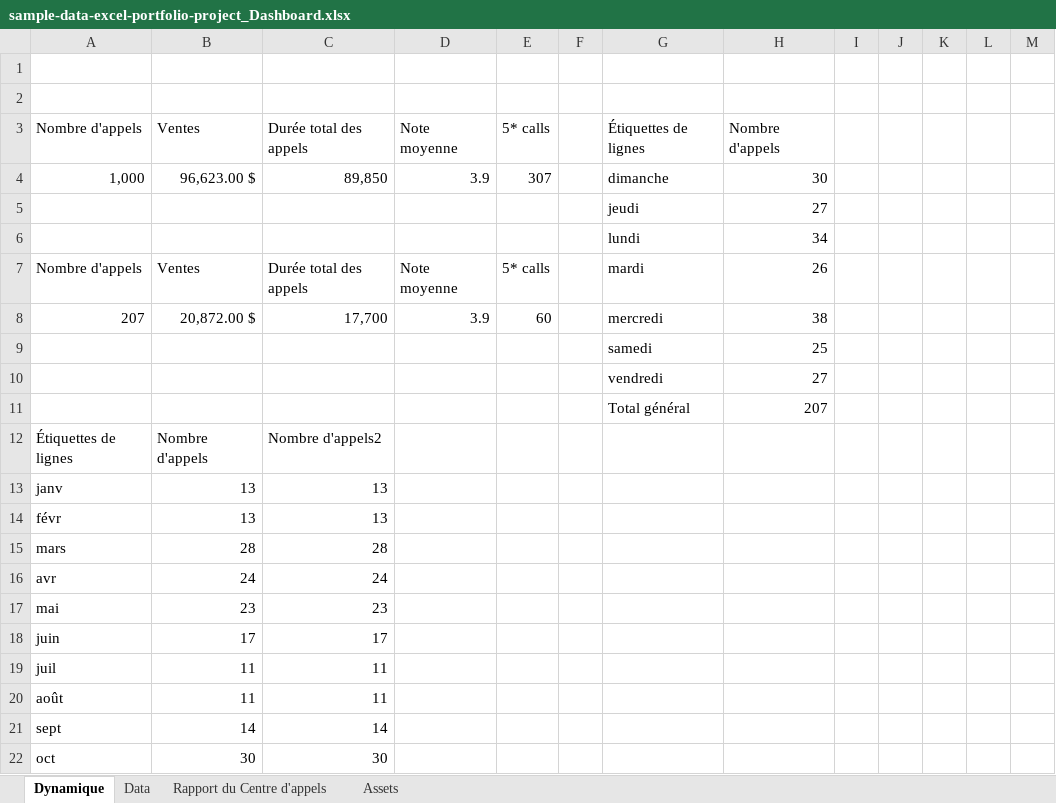
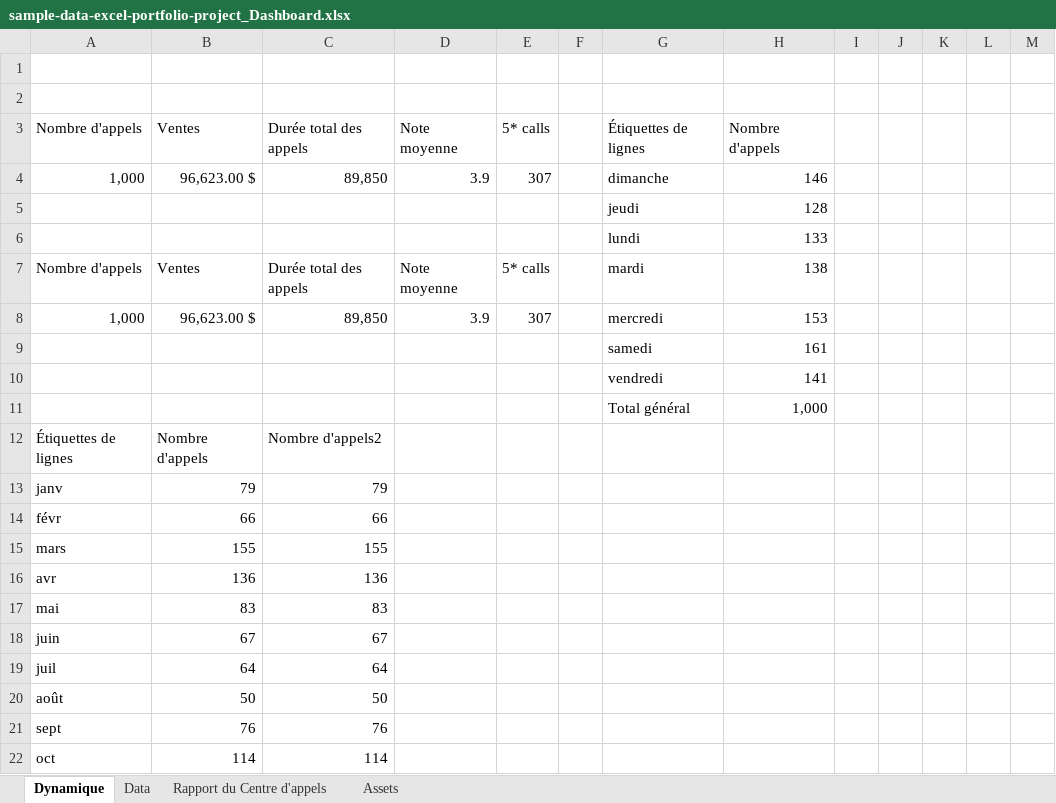
Before and after one commit to JWulfran/Excel-data-Analysis, an Excel workbook: Call_Center_Dashboard/sample-data-excel-portfolio-project_Dashboard.xlsx, sheet Dynamique, drawn as a sheet; only a part is shown; values as stored, in another font and other column widths than the file's, no borders; removed rows and columns are numbered as before the commit, all else as after; the diff covers the shown part only; the diff names each change by its address in the sheet, - before the commit and + after, or states it on an @@ line.

Commit message:
Portofolio project

```diff
--- a/Call_Center_Dashboard/sample-data-excel-portfolio-project_Dashboard.xlsx (sheet Dynamique)
+++ b/Call_Center_Dashboard/sample-data-excel-portfolio-project_Dashboard.xlsx (sheet Dynamique)
-H4: 30
+H4: 146
-H5: 27
+H5: 128
-H6: 34
+H6: 133
-H7: 26
+H7: 138
-row 8: 207 | 20,872.00 $ | 17,700 | 3.9 | 60 |  | mercredi | 38
-row 9:  |  |  |  |  |  | samedi | 25
-row 10:  |  |  |  |  |  | vendredi | 27
-row 11:  |  |  |  |  |  | Total général | 207
+row 8: 1,000 | 96,623.00 $ | 89,850 | 3.9 | 307 |  | mercredi | 153
+row 9:  |  |  |  |  |  | samedi | 161
+row 10:  |  |  |  |  |  | vendredi | 141
+row 11:  |  |  |  |  |  | Total général | 1,000
-B13: 13
+B13: 79
-C13: 13
+C13: 79
-B14: 13
+B14: 66
-C14: 13
+C14: 66
-B15: 28
+B15: 155
-C15: 28
+C15: 155
-B16: 24
+B16: 136
-C16: 24
+C16: 136
-B17: 23
+B17: 83
-C17: 23
+C17: 83
-B18: 17
+B18: 67
-C18: 17
+C18: 67
-B19: 11
+B19: 64
-C19: 11
+C19: 64
-B20: 11
+B20: 50
-C20: 11
+C20: 50
-B21: 14
+B21: 76
-C21: 14
+C21: 76
-B22: 30
+B22: 114
-C22: 30
+C22: 114
```
Also changed, not shown: 1 added row, 1 removed row, 32 edited cells and cell formats elsewhere in this sheet, sheet Rapport du Centre d'appels, formulas that keep their value, charts or pictures.
